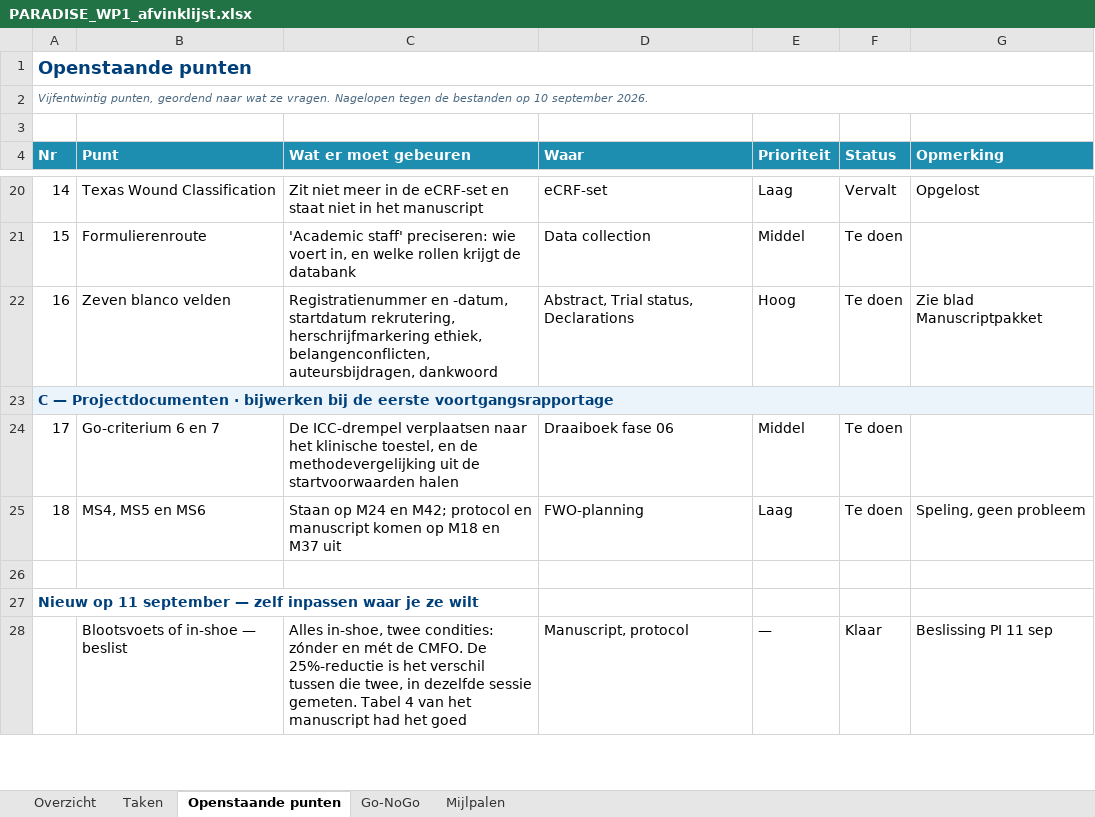
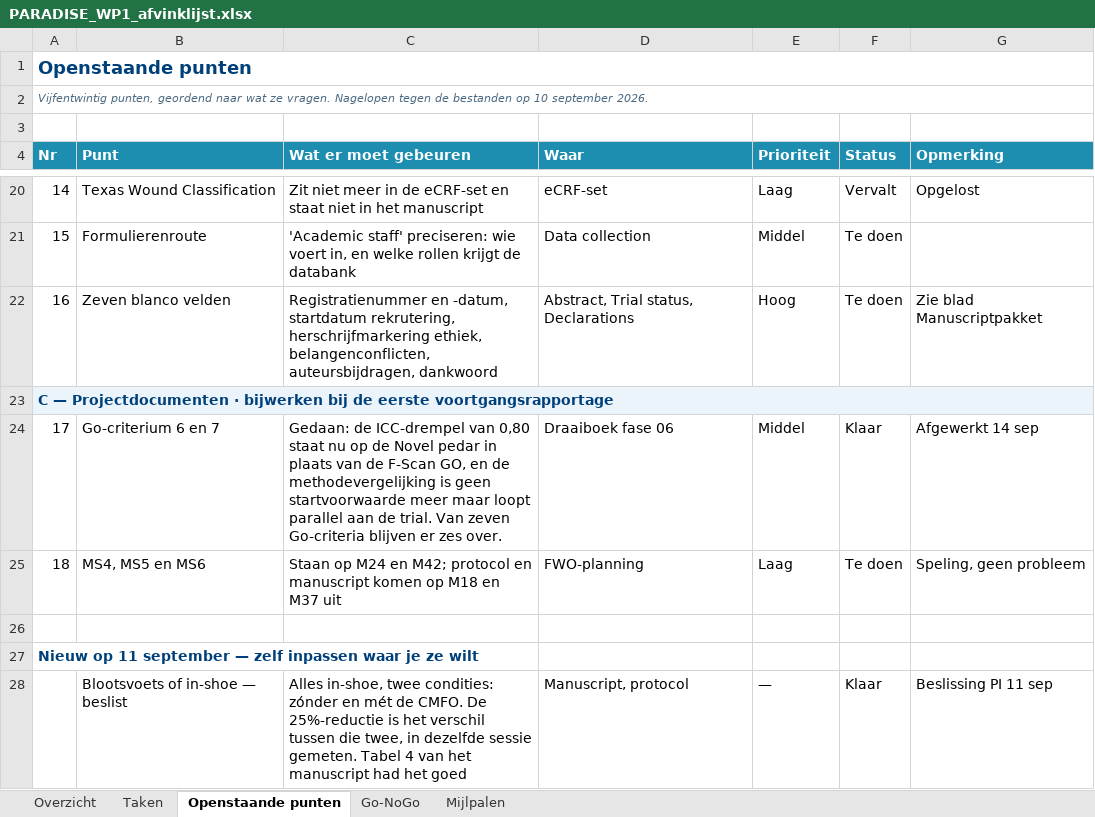
Before and after one commit to Dellfs/paradise-project, an Excel workbook: PARADISE_WP1_afvinklijst.xlsx, sheet Openstaande punten, drawn as a sheet; only a part is shown, gaps mark what is left out; values as stored, in another font and other column widths than the file's, no borders; conditional formats not drawn; the diff covers the shown part only; the diff names each change by its address in the sheet, - before the commit and + after, or states it on an @@ line.

```diff
--- a/PARADISE_WP1_afvinklijst.xlsx (sheet Openstaande punten)
+++ b/PARADISE_WP1_afvinklijst.xlsx (sheet Openstaande punten)
-C24 (Wat er moet gebeuren): De ICC-drempel verplaatsen naar het klinische toestel, en de methodevergelijking uit de startvoorwaarden halen
+C24 (Wat er moet gebeuren): Gedaan: de ICC-drempel van 0,80 staat nu op de Novel pedar in plaats van de F-Scan GO, en de methodevergelijking is geen startvoorwaarde meer maar loopt parallel aan de trial. Van zeven Go-criteria blijven er zes over.
-F24 (Status): Te doen
+F24 (Status): Klaar
-G24 (Opmerking): (empty)
+G24 (Opmerking): Afgewerkt 14 sep
```
Also changed, not shown: 15 edited cells elsewhere in this sheet, 2 other files.
